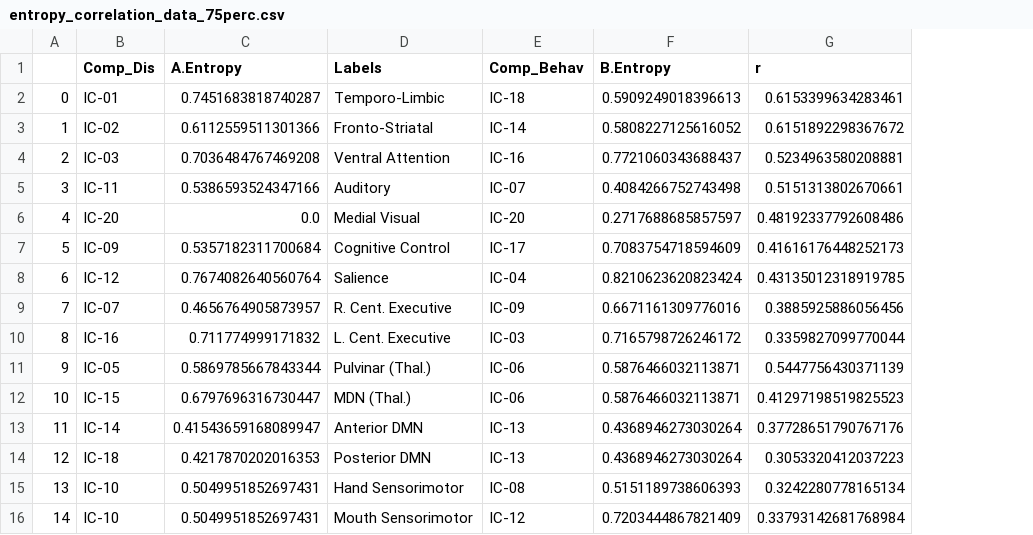
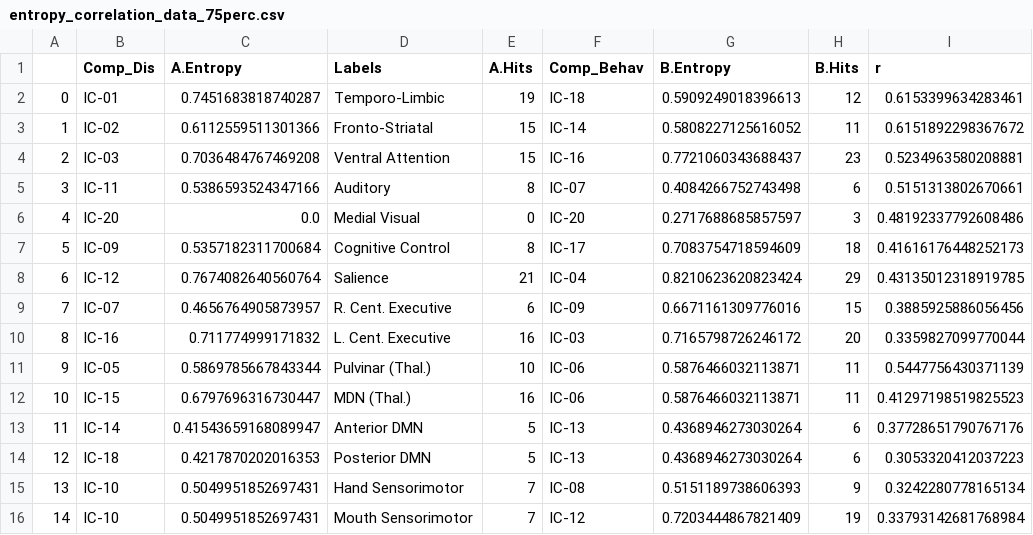
Before and after one commit to tvanasse/brainmap_structure_function_2020, a CSV file: data/python_entropy_analysis/entropy_correlation_data_75perc.csv, drawn as a sheet; the diff names each change by its address in the sheet, - before the commit and + after, or states it on an @@ line.

```diff
--- a/data/python_entropy_analysis/entropy_correlation_data_75perc.csv
+++ b/data/python_entropy_analysis/entropy_correlation_data_75perc.csv
+column E (A.Hits), rows 2-16: 19 | 15 | 15 | 8 | 0 | 8 | 21 | 6 | 16 | 10 | 16 | 5 | 5 | 7 | 7
+column H (B.Hits), rows 2-16: 12 | 11 | 23 | 6 | 3 | 18 | 29 | 15 | 20 | 11 | 11 | 6 | 6 | 9 | 19
```
Also changed, not shown: 7 other files.
